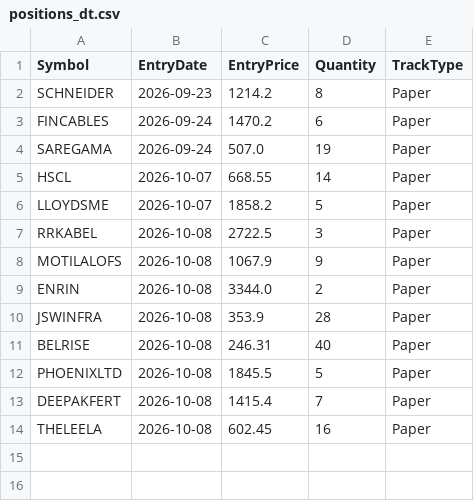
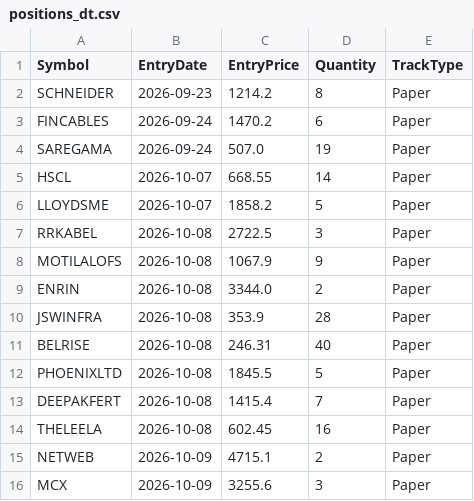
Before and after one commit to finnyrajmann/nse-dual_trend, a CSV file: data/positions_dt.csv, drawn as a sheet.

Commit message:
Auto-update — 2026-10-09

```diff
--- a/data/positions_dt.csv
+++ b/data/positions_dt.csv
@@ -14 +14,3 @@ DEEPAKFERT,2026-10-08,1415.4,7,Paper
 THELEELA,2026-10-08,602.45,16,Paper
+NETWEB,2026-10-09,4715.1,2,Paper
+MCX,2026-10-09,3255.6,3,Paper
```
